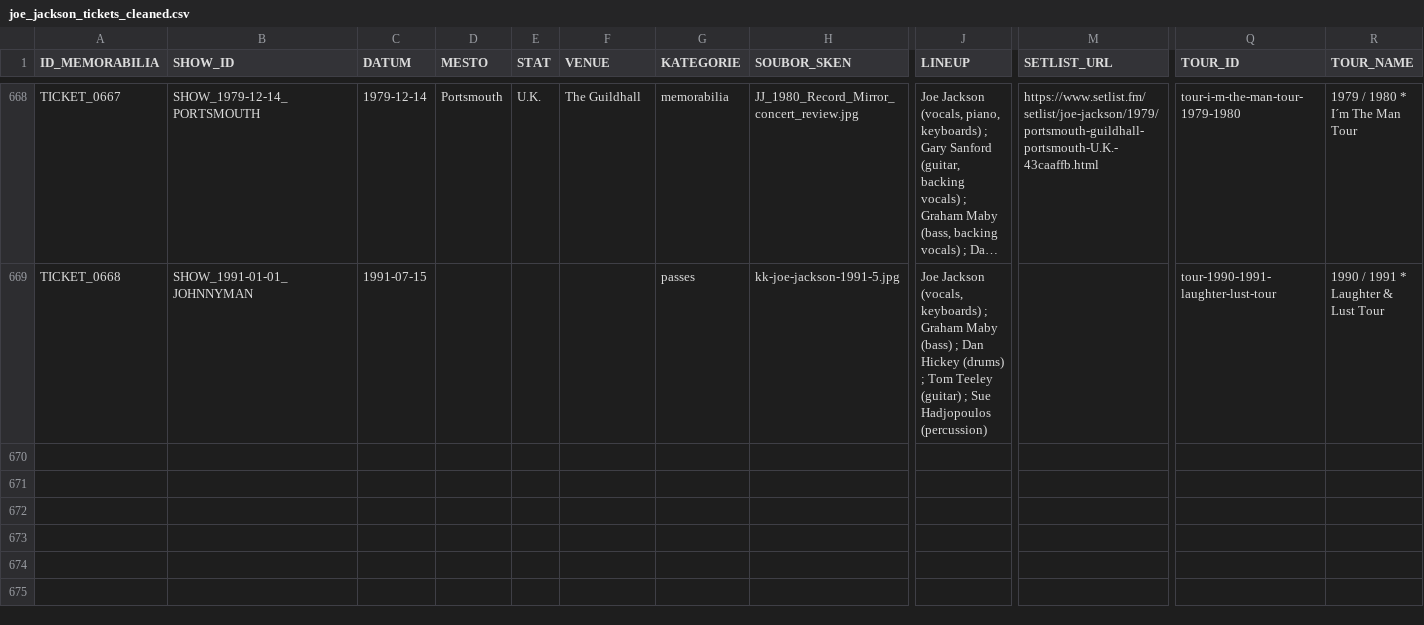
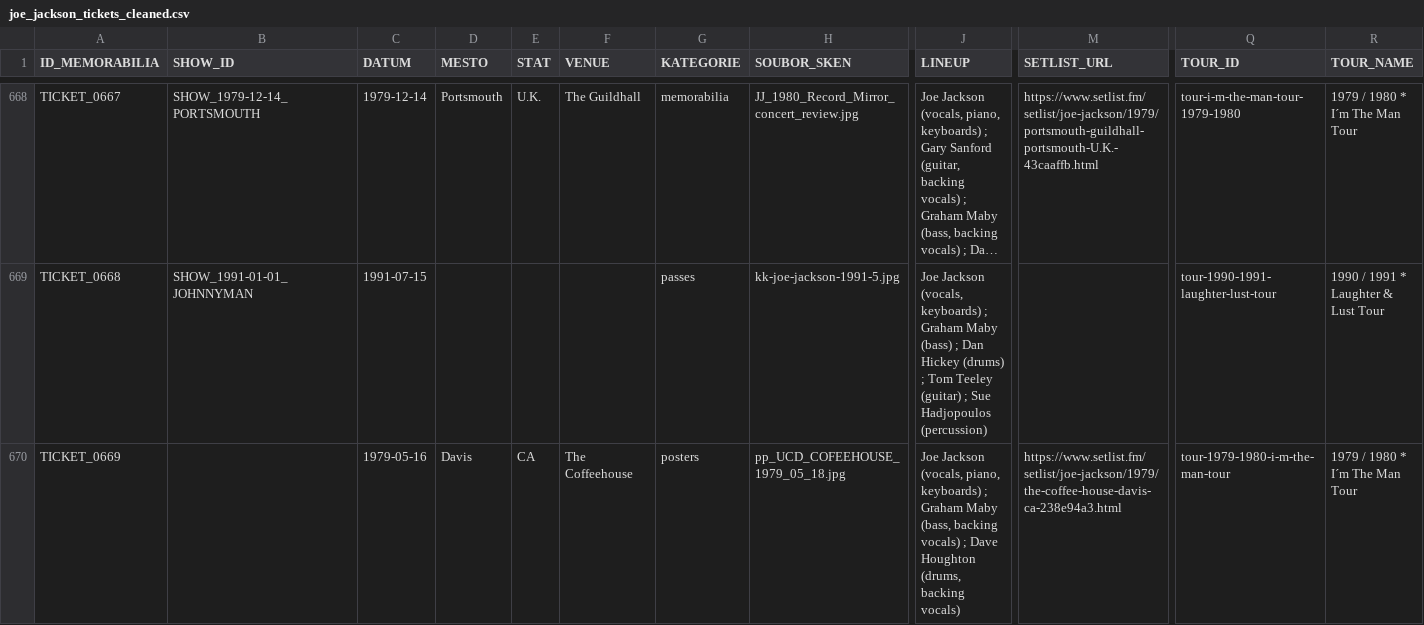
Before and after one commit to 19forever/joe-jackson-tickets-v2, a CSV file: joe_jackson_tickets_cleaned.csv, drawn as a sheet; only a part is shown, gaps mark what is left out; long unchanged cells end in …; rows hold the shown columns only; the diff covers the shown part only; the diff names each change by its address in the sheet, - before the commit and + after, or states it on an @@ line.

Commit message:
Update ticket metadata via Admin Editor

```diff
--- a/joe_jackson_tickets_cleaned.csv
+++ b/joe_jackson_tickets_cleaned.csv
+row 670: TICKET_0669 |  | 1979-05-16 | Davis | CA | The Coffeehouse | posters | pp_UCD_COFEEHOUSE_1979_05_18.jpg | Joe Jackson (vocals, piano, keyboards) ; Graham Maby (bass, backing vocals) ; Dave Houghton (drums, backing vocals) | https://www.setlist.fm/setlist/joe-jackson/1979/the-coffee-house-davis-ca-238e94a3.html | tour-1979-1980-i-m-the-man-tour | 1979 / 1980 * I´m The Man Tour
```
Also changed, not shown: 1 added row and 1 edited cell elsewhere in this file.
